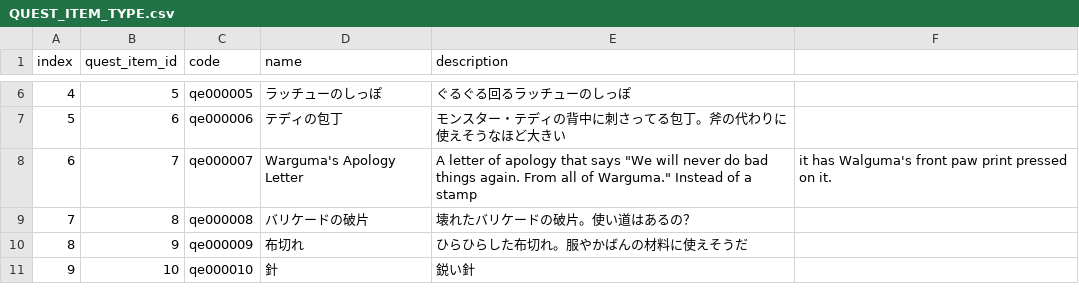
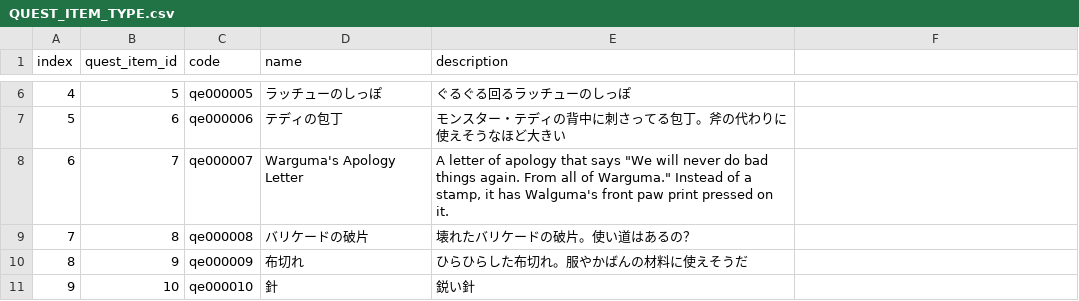
Before and after one commit to DecodedFinn/Yogurting-Translation, a CSV file: translations/en/QUEST_ITEM_TYPE.csv, drawn as a sheet; only a part is shown, gaps mark what is left out; the diff names each change by its address in the sheet, - before the commit and + after, or states it on an @@ line.

Commit message:
Fix CSV escaping bugs and leftover-Japanese fragments flagged on PR #1
- EPISODE.csv: restore two rows where an unescaped quote/comma inside a
  translated cell broke the CSV structure (episode 1, episode 56)
- QUEST_EX.csv: restore four rows where an unescaped comma inside
  notice_text broke the CSV structure; restore quest 1005's dropped
  category value and an empty placeholder for its missing objective_text
  translation
- QUEST_ITEM_TYPE.csv: restore one row broken by an unescaped quote inside
  a translated description
- EPISODE.csv: translate two leftover Japanese fragments (episode 43's
  player-count tag, episode 53's leftover '2 to 4 people' tag)
- BEITEM_TYPE.csv: translate one leftover Japanese fragment embedded in an
  otherwise-English item description (item 59906)

```diff
--- a/translations/en/QUEST_ITEM_TYPE.csv
+++ b/translations/en/QUEST_ITEM_TYPE.csv
-E8 (description): …of a stamp
+E8 (description): …of a stamp, it has Walguma's front paw print pressed on it.
-F8: it has Walguma's front paw print pressed on it.
+F8: (empty)
```
Also changed, not shown: translations/en/BEITEM_TYPE.csv, translations/en/EPISODE.csv, 1 other file.
